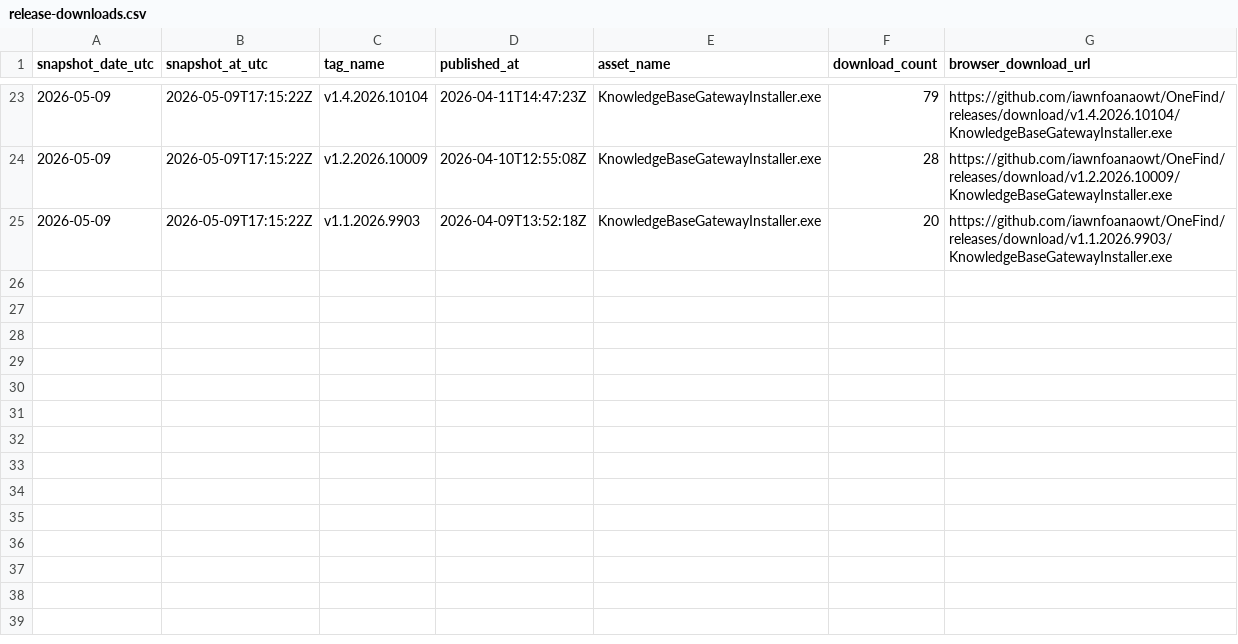
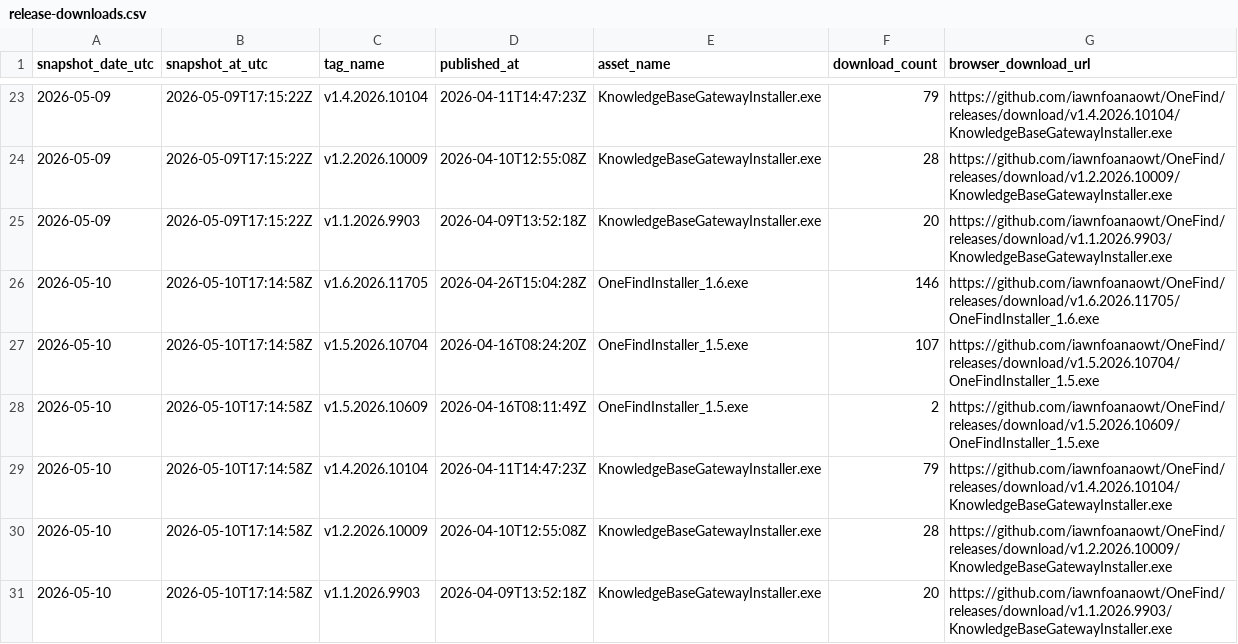
Before and after one commit to iawnfoanaowt/OneFind, a CSV file: traffic-history/release-downloads.csv, drawn as a sheet; only a part is shown, gaps mark what is left out; the diff names each change by its address in the sheet, - before the commit and + after, or states it on an @@ line.

```diff
--- a/traffic-history/release-downloads.csv
+++ b/traffic-history/release-downloads.csv
+row 26: 2026-05-10 | 2026-05-10T17:14:58Z | v1.6.2026.11705 | 2026-04-26T15:04:28Z | OneFindInstaller_1.6.exe | 146 | https://github.com/iawnfoanaowt/OneFind/releases/download/v1.6.2026.11705/OneFindInstaller_1.6.exe
+row 27: 2026-05-10 | 2026-05-10T17:14:58Z | v1.5.2026.10704 | 2026-04-16T08:24:20Z | OneFindInstaller_1.5.exe | 107 | https://github.com/iawnfoanaowt/OneFind/releases/download/v1.5.2026.10704/OneFindInstaller_1.5.exe
+row 28: 2026-05-10 | 2026-05-10T17:14:58Z | v1.5.2026.10609 | 2026-04-16T08:11:49Z | OneFindInstaller_1.5.exe | 2 | https://github.com/iawnfoanaowt/OneFind/releases/download/v1.5.2026.10609/OneFindInstaller_1.5.exe
+row 29: 2026-05-10 | 2026-05-10T17:14:58Z | v1.4.2026.10104 | 2026-04-11T14:47:23Z | KnowledgeBaseGatewayInstaller.exe | 79 | https://github.com/iawnfoanaowt/OneFind/releases/download/v1.4.2026.10104/KnowledgeBaseGatewayInstaller.exe
+row 30: 2026-05-10 | 2026-05-10T17:14:58Z | v1.2.2026.10009 | 2026-04-10T12:55:08Z | KnowledgeBaseGatewayInstaller.exe | 28 | https://github.com/iawnfoanaowt/OneFind/releases/download/v1.2.2026.10009/KnowledgeBaseGatewayInstaller.exe
+row 31: 2026-05-10 | 2026-05-10T17:14:58Z | v1.1.2026.9903 | 2026-04-09T13:52:18Z | KnowledgeBaseGatewayInstaller.exe | 20 | https://github.com/iawnfoanaowt/OneFind/releases/download/v1.1.2026.9903/KnowledgeBaseGatewayInstaller.exe
```
Also changed, not shown: 12 other files.
